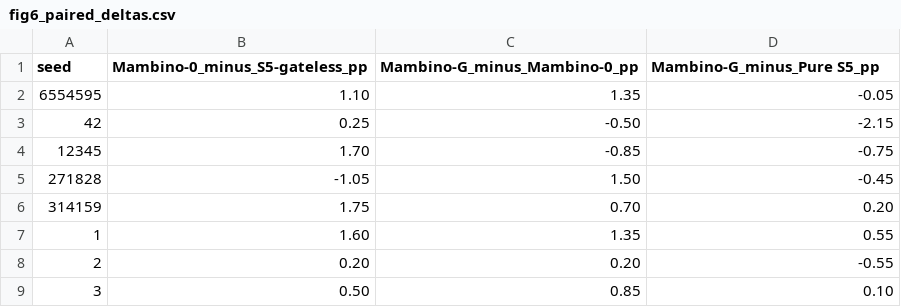
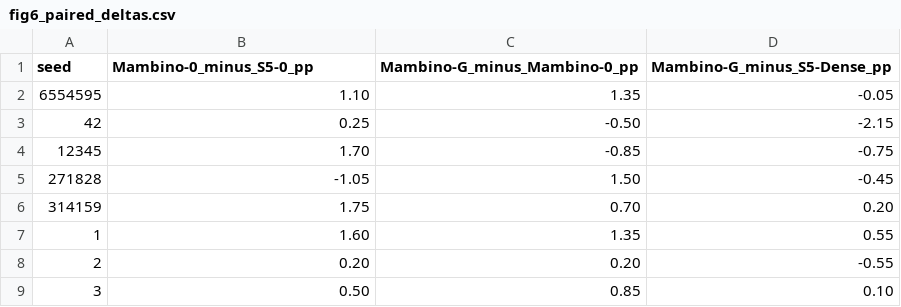
Before and after one commit to raisul1212/S5, a CSV file: paper_v2_ppac/figure_data_v1/fig6_paired_deltas.csv, drawn as a sheet.

```diff
--- a/paper_v2_ppac/figure_data_v1/fig6_paired_deltas.csv
+++ b/paper_v2_ppac/figure_data_v1/fig6_paired_deltas.csv
@@ -1,2 +1,2 @@
-seed,Mambino-0_minus_S5-gateless_pp,Mambino-G_minus_Mambino-0_pp,Mambino-G_minus_Pure S5_pp
+seed,Mambino-0_minus_S5-0_pp,Mambino-G_minus_Mambino-0_pp,Mambino-G_minus_S5-Dense_pp
 6554595,1.10,1.35,-0.05
```
Also changed, not shown: paper_v2_ppac/figure_data_v1/fig1_accuracy_per_seed.csv, paper_v2_ppac/figure_data_v1/fig2_accuracy_vs_params.csv, 4 other files.
